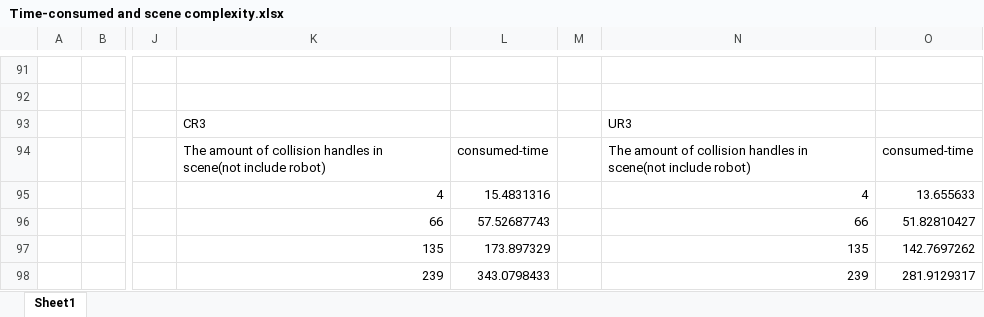
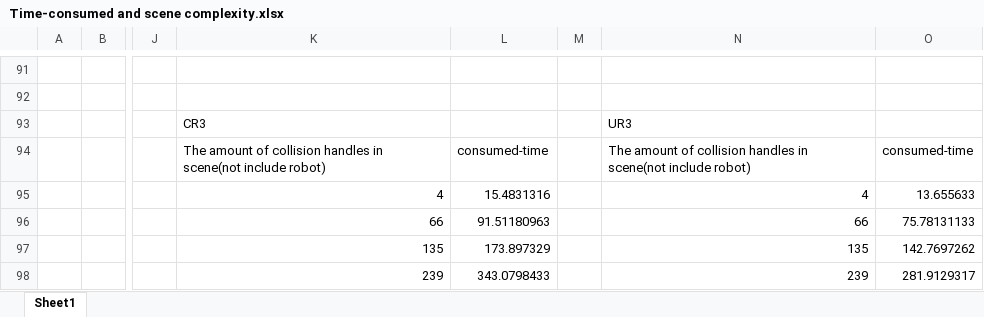
Before and after one commit to tum-esi/RobWoT, an Excel workbook: Evaluation_TDgenTime_sceneComplexity/Time-consumed and scene complexity.xlsx, sheet Sheet1, drawn as a sheet; only a part is shown, gaps mark what is left out; values as stored, in another font and other column widths than the file's, no borders; charts and pictures not drawn; the diff names each change by its address in the sheet, - before the commit and + after, or states it on an @@ line.

Commit message:
final data upload

```diff
--- a/Evaluation_TDgenTime_sceneComplexity/Time-consumed and scene complexity.xlsx (sheet Sheet1)
+++ b/Evaluation_TDgenTime_sceneComplexity/Time-consumed and scene complexity.xlsx (sheet Sheet1)
-L96: 57.52687743
+L96: 91.51180963
-O96: 51.82810427
+O96: 75.78131133
```
Also changed, not shown: charts or pictures.
